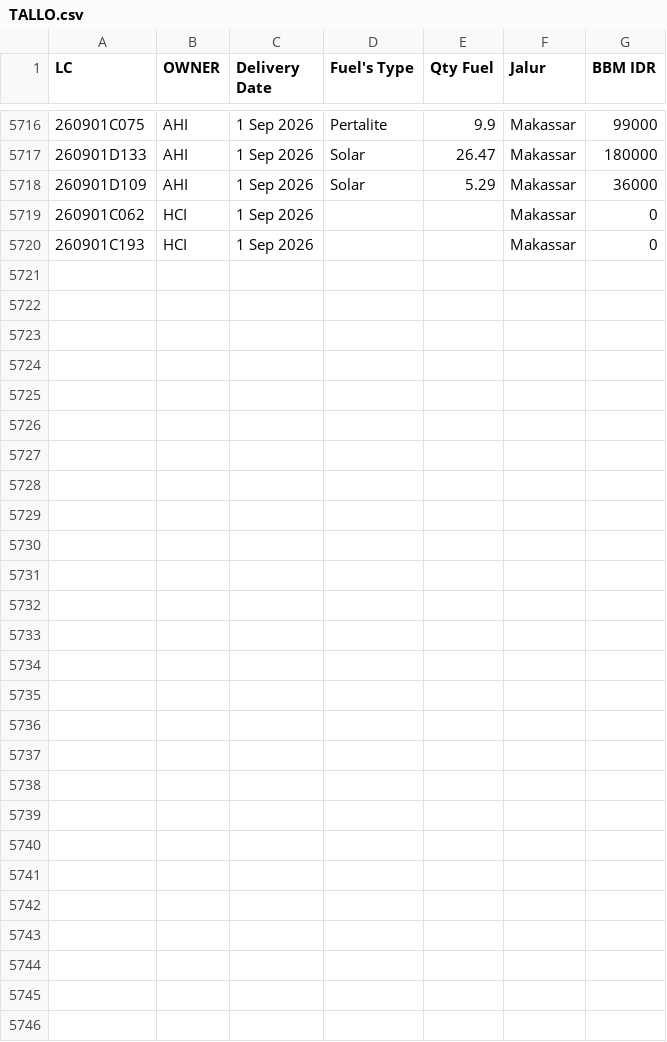
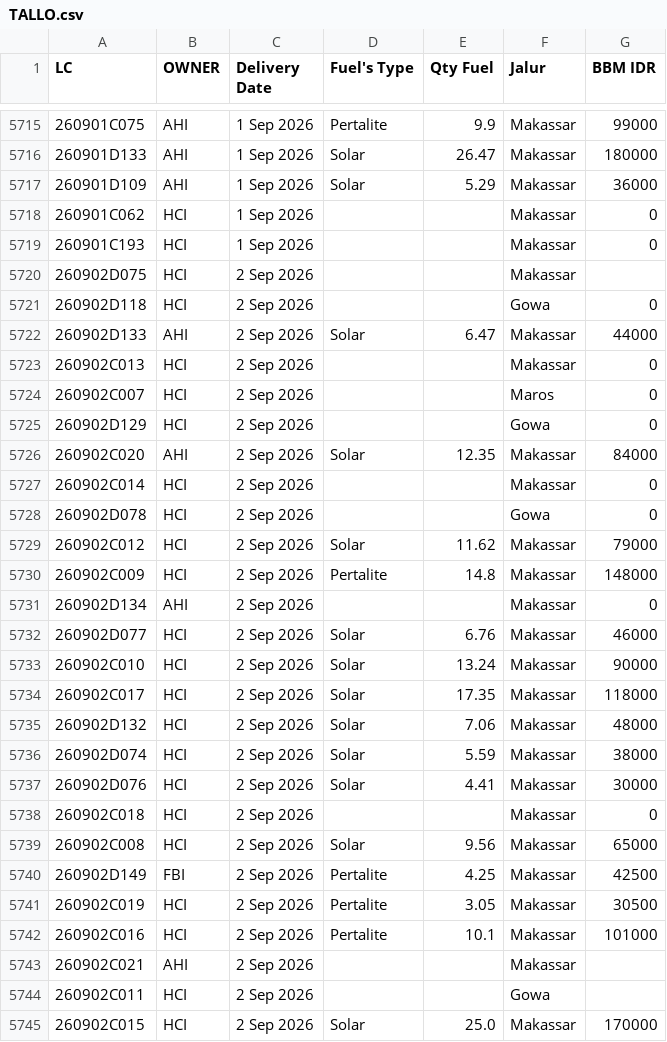
Before and after one commit to heylilyloops/Dashboard-Fuel-Usage-, a CSV file: data/TALLO.csv, drawn as a sheet; only a part is shown, gaps mark what is left out; the diff covers the shown part only; the diff names each change by its address in the sheet, - before the commit and + after, or states it on an @@ line.

```diff
--- a/data/TALLO.csv
+++ b/data/TALLO.csv
+row 5720: 260902D075 | HCI | 2 Sep 2026 |  |  | Makassar
+row 5721: 260902D118 | HCI | 2 Sep 2026 |  |  | Gowa | 0
+row 5722: 260902D133 | AHI | 2 Sep 2026 | Solar | 6.47 | Makassar | 44000
+row 5723: 260902C013 | HCI | 2 Sep 2026 |  |  | Makassar | 0
+row 5724: 260902C007 | HCI | 2 Sep 2026 |  |  | Maros | 0
+row 5725: 260902D129 | HCI | 2 Sep 2026 |  |  | Gowa | 0
+row 5726: 260902C020 | AHI | 2 Sep 2026 | Solar | 12.35 | Makassar | 84000
+row 5727: 260902C014 | HCI | 2 Sep 2026 |  |  | Makassar | 0
+row 5728: 260902D078 | HCI | 2 Sep 2026 |  |  | Gowa | 0
+row 5729: 260902C012 | HCI | 2 Sep 2026 | Solar | 11.62 | Makassar | 79000
+row 5730: 260902C009 | HCI | 2 Sep 2026 | Pertalite | 14.8 | Makassar | 148000
+row 5731: 260902D134 | AHI | 2 Sep 2026 |  |  | Makassar | 0
+row 5732: 260902D077 | HCI | 2 Sep 2026 | Solar | 6.76 | Makassar | 46000
+row 5733: 260902C010 | HCI | 2 Sep 2026 | Solar | 13.24 | Makassar | 90000
+row 5734: 260902C017 | HCI | 2 Sep 2026 | Solar | 17.35 | Makassar | 118000
+row 5735: 260902D132 | HCI | 2 Sep 2026 | Solar | 7.06 | Makassar | 48000
+row 5736: 260902D074 | HCI | 2 Sep 2026 | Solar | 5.59 | Makassar | 38000
+row 5737: 260902D076 | HCI | 2 Sep 2026 | Solar | 4.41 | Makassar | 30000
+row 5738: 260902C018 | HCI | 2 Sep 2026 |  |  | Makassar | 0
+row 5739: 260902C008 | HCI | 2 Sep 2026 | Solar | 9.56 | Makassar | 65000
+row 5740: 260902D149 | FBI | 2 Sep 2026 | Pertalite | 4.25 | Makassar | 42500
+row 5741: 260902C019 | HCI | 2 Sep 2026 | Pertalite | 3.05 | Makassar | 30500
+row 5742: 260902C016 | HCI | 2 Sep 2026 | Pertalite | 10.1 | Makassar | 101000
+row 5743: 260902C021 | AHI | 2 Sep 2026 |  |  | Makassar
+row 5744: 260902C011 | HCI | 2 Sep 2026 |  |  | Gowa
+row 5745: 260902C015 | HCI | 2 Sep 2026 | Solar | 25.0 | Makassar | 170000
```
Also changed, not shown: 1 removed row elsewhere in this file, data/BKS_HCI_BALIKPAPAN.csv, data/HCI_CIKUPA.csv, 13 other files.
